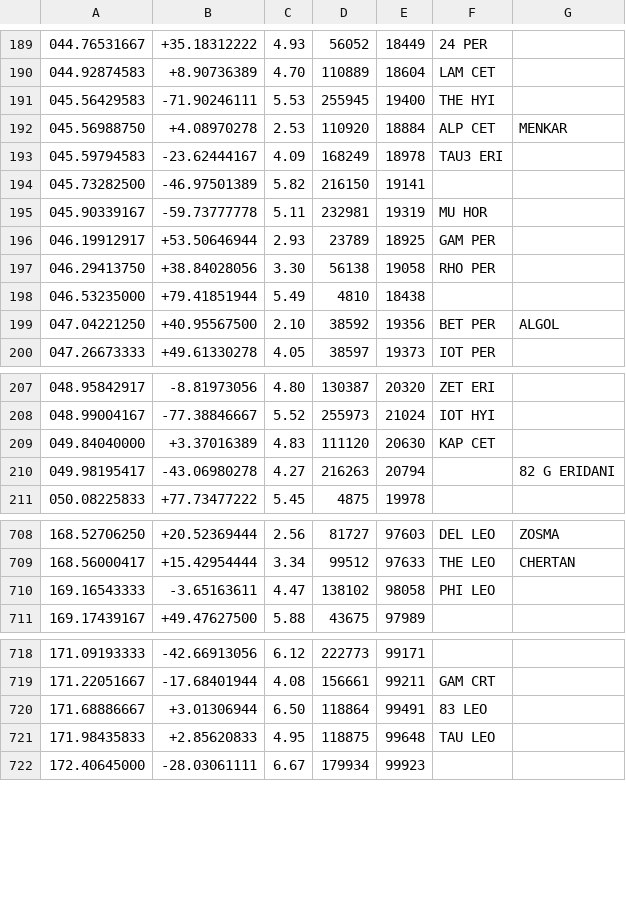
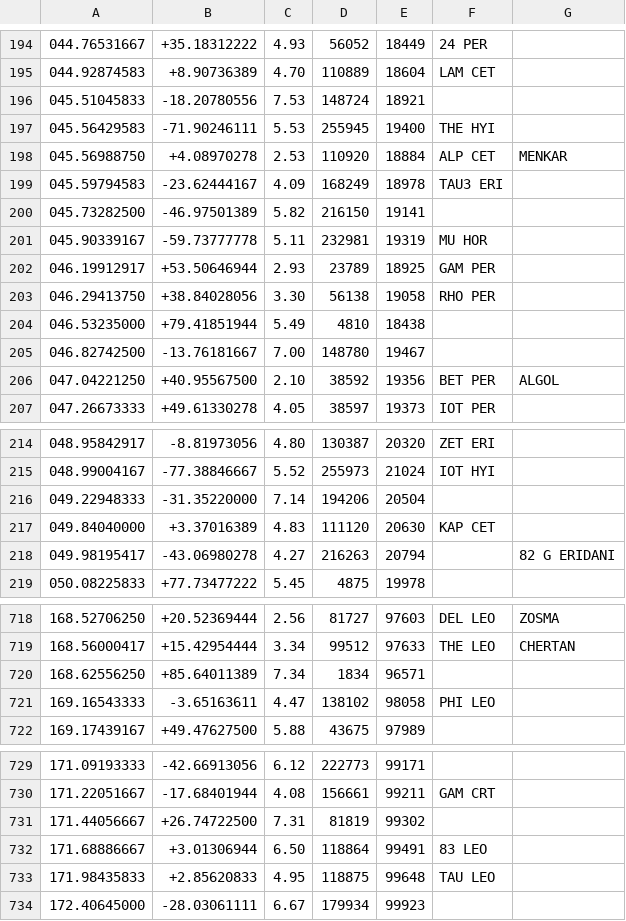
Before and after one commit to thomassth/stardroid, a TSV file: Catalogs generation/stars_clean.tsv, drawn as a sheet; only a part is shown, gaps mark what is left out; the diff covers the shown part only.

```diff
--- a/Catalogs generation/stars_clean.tsv
+++ b/Catalogs generation/stars_clean.tsv
@@ -190,0 +196 @@
+045.51045833	-18.20780556	 7.53	148724	 18921
@@ -199 +205,2 @@
+046.82742500	-13.76181667	 7.00	148780	 19467
 047.04221250	+40.95567500	 2.10	 38592	 19356	BET  PER 	ALGOL
@@ -208,0 +216 @@
+049.22948333	-31.35220000	 7.14	194206	 20504
@@ -709 +719,2 @@
 168.56000417	+15.42954444	 3.34	 99512	 97633	THE  LEO 	CHERTAN
+168.62556250	+85.64011389	 7.34	  1834	 96571
@@ -719,0 +731 @@
+171.44056667	+26.74722500	 7.31	 81819	 99302
```
Also changed, not shown: 14 added rows elsewhere in this file, Catalogs generation/stars.tsv, 13 other files.
